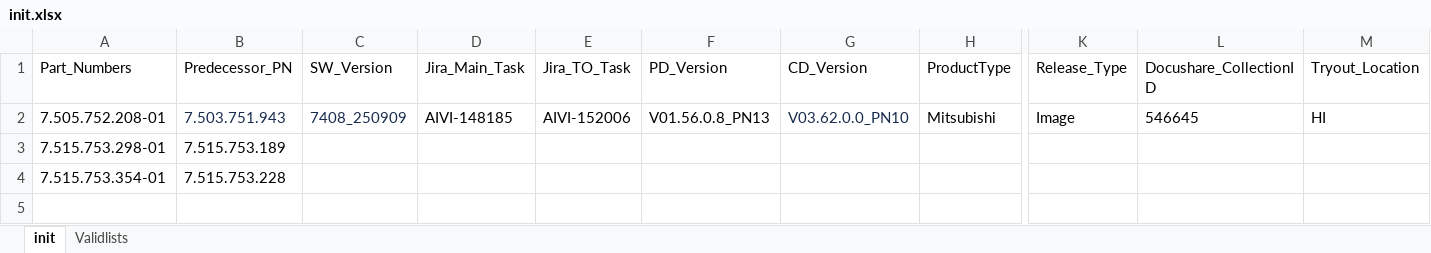
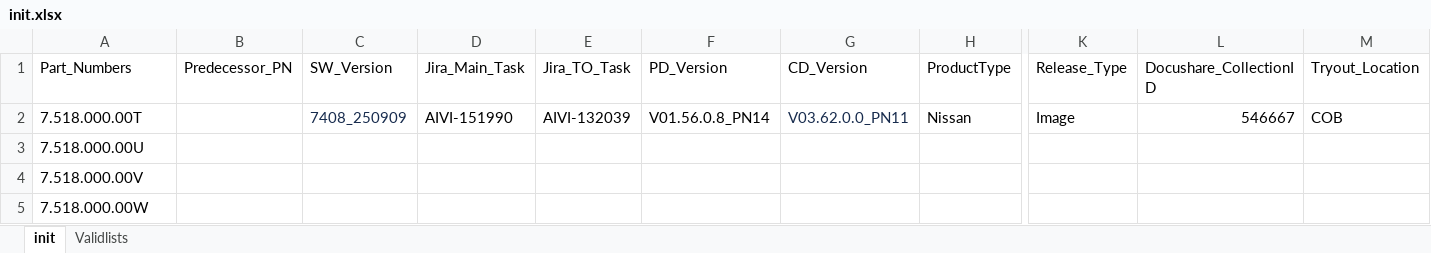
Before and after one commit to kumaranssekar-OFC/TryoutMailGeneration, an Excel workbook: init.xlsx, sheet init, drawn as a sheet; only a part is shown, gaps mark what is left out; values as stored, in another font and other column widths than the file's, no borders; removed rows and columns are numbered as before the commit, all else as after; rows hold the shown columns only; the diff names each change by its address in the sheet, - before the commit and + after, or states it on an @@ line.

```diff
--- a/init.xlsx (sheet init)
+++ b/init.xlsx (sheet init)
-row 2: 7.505.752.208-01 | 7.503.751.943 | 7408_250909 | AIVI-148185 | AIVI-152006 | V01.56.0.8_PN13 | V03.62.0.0_PN10 | Mitsubishi | Image | 546645 | HI
-row 3: 7.515.753.298-01 | 7.515.753.189
-row 4: 7.515.753.354-01 | 7.515.753.228
+row 2: 7.518.000.00T |  | 7408_250909 | AIVI-151990 | AIVI-132039 | V01.56.0.8_PN14 | V03.62.0.0_PN11 | Nissan | Image | 546667 | COB
+row 3: 7.518.000.00U
+row 4: 7.518.000.00V
+row 5: 7.518.000.00W
```
Also changed, not shown: sheet Validlists, SWUPD_Tooling_V791.xlsx, 20 other files.
